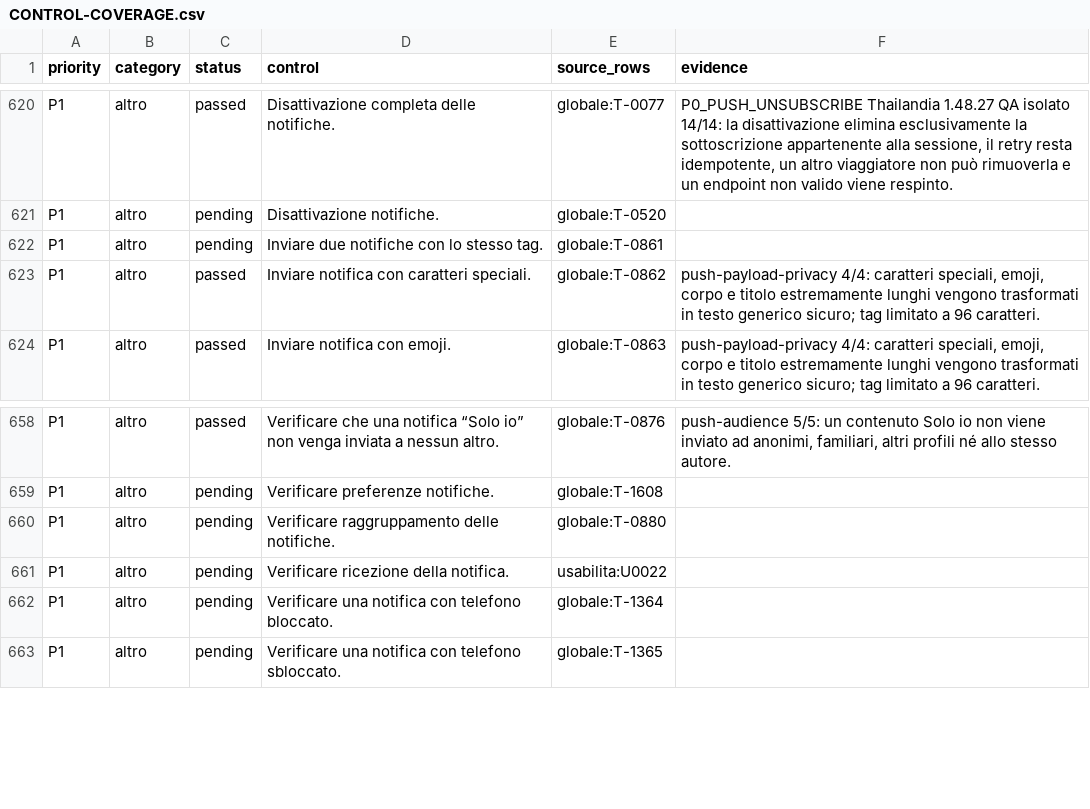
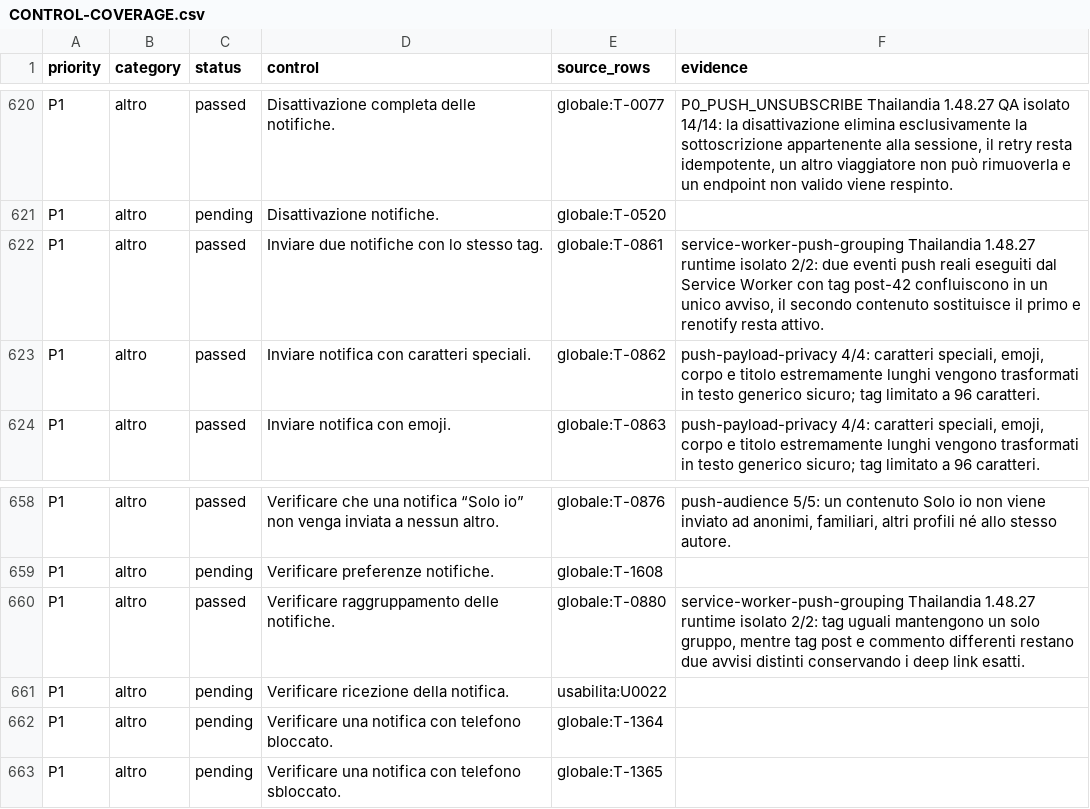
Before and after one commit to andreacivi80/viaggio-in-india, a CSV file: docs/CONTROL-COVERAGE.csv, drawn as a sheet; only a part is shown, gaps mark what is left out.

Commit message:
Verify push notification grouping

```diff
--- a/docs/CONTROL-COVERAGE.csv
+++ b/docs/CONTROL-COVERAGE.csv
@@ -621,3 +621,3 @@ P1,altro,passed,Disattivazione completa delle notifiche.,globale:T-0077,"P0_PUSH
 P1,altro,pending,Disattivazione notifiche.,globale:T-0520,
-P1,altro,pending,Inviare due notifiche con lo stesso tag.,globale:T-0861,
+P1,altro,passed,Inviare due notifiche con lo stesso tag.,globale:T-0861,"service-worker-push-grouping Thailandia 1.48.27 runtime isolato 2/2: due eventi push reali eseguiti dal Service Worker con tag post-42 confluiscono in un unico avviso, il secondo contenuto sostituisce il primo e renotify resta attivo."
 P1,altro,passed,Inviare notifica con caratteri speciali.,globale:T-0862,"push-payload-privacy 4/4: caratteri speciali, emoji, corpo e titolo estremamente lunghi vengono trasformati in testo generico sicuro; tag limitato a 96 caratteri."
@@ -659,3 +659,3 @@ P1,altro,passed,Verificare che una notifica “Solo io” non venga inviata a ne
 P1,altro,pending,Verificare preferenze notifiche.,globale:T-1608,
-P1,altro,pending,Verificare raggruppamento delle notifiche.,globale:T-0880,
+P1,altro,passed,Verificare raggruppamento delle notifiche.,globale:T-0880,"service-worker-push-grouping Thailandia 1.48.27 runtime isolato 2/2: tag uguali mantengono un solo gruppo, mentre tag post e commento differenti restano due avvisi distinti conservando i deep link esatti."
 P1,altro,pending,Verificare ricezione della notifica.,usabilita:U0022,
```
Also changed, not shown: docs/CRITICAL-CONTROLS-1.41.1.csv, 4 other files.
